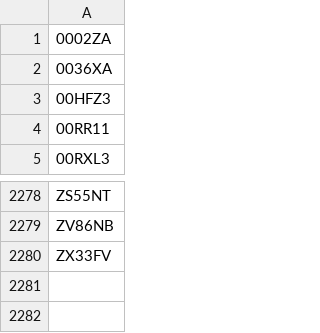
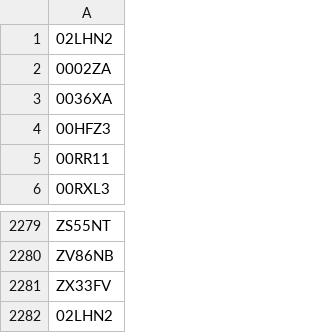
Before and after one commit to tijsmaas/ROAD, a CSV file: MovementMapper/src/main/resources/licenses.csv, drawn as a sheet; only a part is shown, gaps mark what is left out.

Commit message:
Added awesome cars to the licenses.csv

```diff
--- a/MovementMapper/src/main/resources/licenses.csv
+++ b/MovementMapper/src/main/resources/licenses.csv
@@ -1 +1,2 @@
+02LHN2
 0002ZA
@@ -2280 +2281,2 @@ ZV86NB
 ZX33FV
+02LHN2
```
